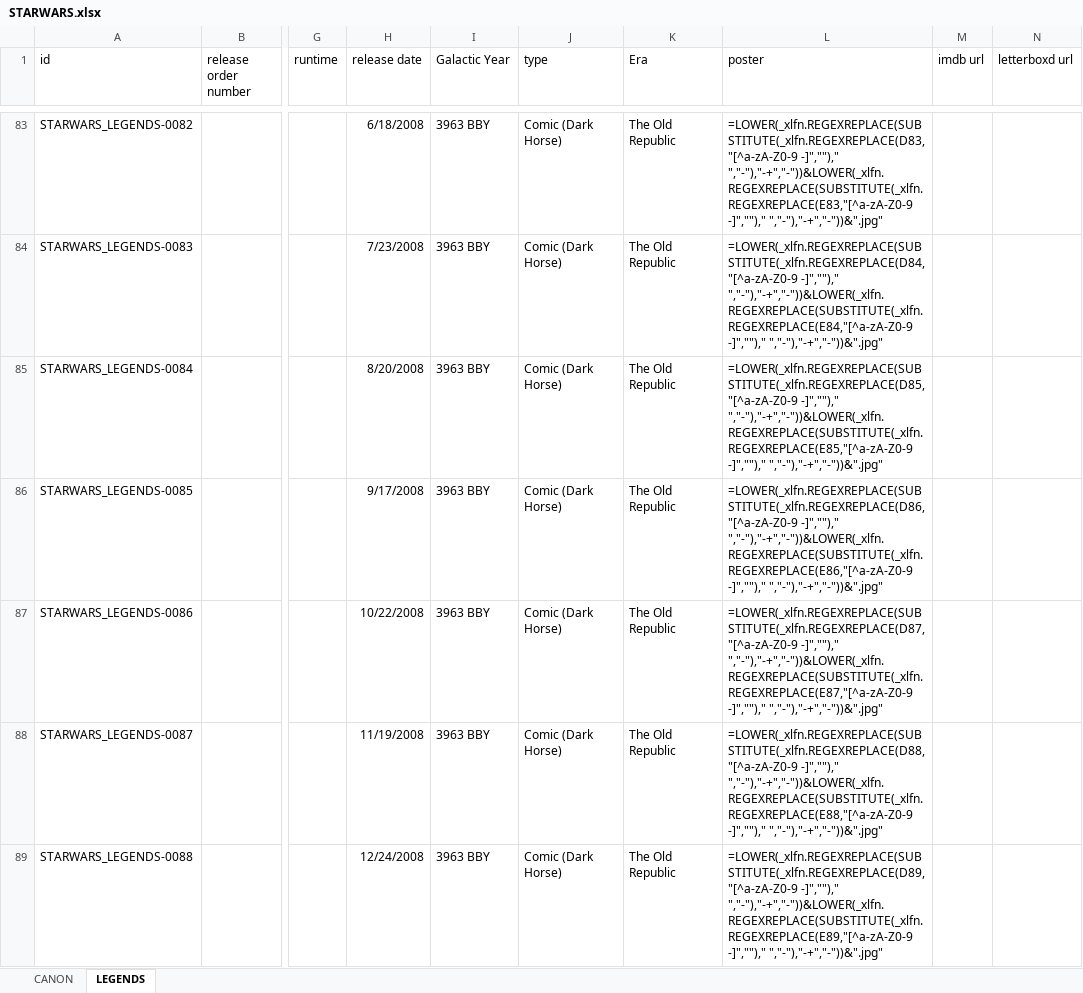
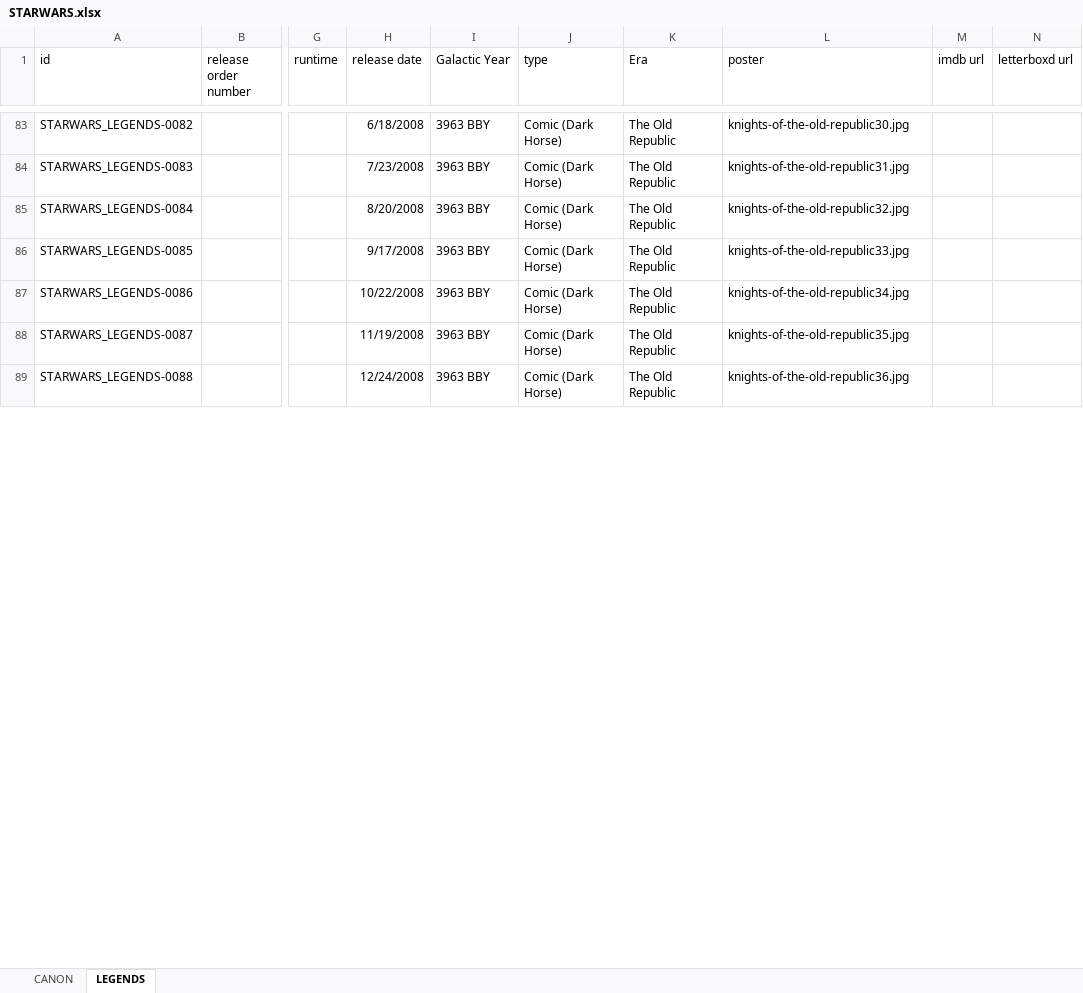
Before and after one commit to Arnixen/The-Canon-Catalog, an Excel workbook: STARWARS.xlsx, sheet LEGENDS, drawn as a sheet; only a part is shown, gaps mark what is left out; values as stored, in another font and other column widths than the file's, no borders; formulas without a stored value are shown as written; the diff covers the shown part only; the diff names each change by its address in the sheet, - before the commit and + after, or states it on an @@ line.

Commit message:
Update workbook poster data

```diff
--- a/STARWARS.xlsx (sheet LEGENDS)
+++ b/STARWARS.xlsx (sheet LEGENDS)
-L83 (poster): =LOWER(_xlfn.REGEXREPLACE(SUBSTITUTE(_xlfn.REGEXREPLACE(D83,"[^a-zA-Z0-9 -]","")," ","-"),"-+","-"))&LOWER(_xlfn.REGEXREPLACE(SUBSTITUTE(_xlfn.REGEXREPLACE(E83,"[^a-zA-Z0-9 -]","")," ","-"),"-+","-"))&".jpg"
+L83 (poster): knights-of-the-old-republic30.jpg
-L84 (poster): =LOWER(_xlfn.REGEXREPLACE(SUBSTITUTE(_xlfn.REGEXREPLACE(D84,"[^a-zA-Z0-9 -]","")," ","-"),"-+","-"))&LOWER(_xlfn.REGEXREPLACE(SUBSTITUTE(_xlfn.REGEXREPLACE(E84,"[^a-zA-Z0-9 -]","")," ","-"),"-+","-"))&".jpg"
+L84 (poster): knights-of-the-old-republic31.jpg
-L85 (poster): =LOWER(_xlfn.REGEXREPLACE(SUBSTITUTE(_xlfn.REGEXREPLACE(D85,"[^a-zA-Z0-9 -]","")," ","-"),"-+","-"))&LOWER(_xlfn.REGEXREPLACE(SUBSTITUTE(_xlfn.REGEXREPLACE(E85,"[^a-zA-Z0-9 -]","")," ","-"),"-+","-"))&".jpg"
+L85 (poster): knights-of-the-old-republic32.jpg
-L86 (poster): =LOWER(_xlfn.REGEXREPLACE(SUBSTITUTE(_xlfn.REGEXREPLACE(D86,"[^a-zA-Z0-9 -]","")," ","-"),"-+","-"))&LOWER(_xlfn.REGEXREPLACE(SUBSTITUTE(_xlfn.REGEXREPLACE(E86,"[^a-zA-Z0-9 -]","")," ","-"),"-+","-"))&".jpg"
+L86 (poster): knights-of-the-old-republic33.jpg
-L87 (poster): =LOWER(_xlfn.REGEXREPLACE(SUBSTITUTE(_xlfn.REGEXREPLACE(D87,"[^a-zA-Z0-9 -]","")," ","-"),"-+","-"))&LOWER(_xlfn.REGEXREPLACE(SUBSTITUTE(_xlfn.REGEXREPLACE(E87,"[^a-zA-Z0-9 -]","")," ","-"),"-+","-"))&".jpg"
+L87 (poster): knights-of-the-old-republic34.jpg
-L88 (poster): =LOWER(_xlfn.REGEXREPLACE(SUBSTITUTE(_xlfn.REGEXREPLACE(D88,"[^a-zA-Z0-9 -]","")," ","-"),"-+","-"))&LOWER(_xlfn.REGEXREPLACE(SUBSTITUTE(_xlfn.REGEXREPLACE(E88,"[^a-zA-Z0-9 -]","")," ","-"),"-+","-"))&".jpg"
+L88 (poster): knights-of-the-old-republic35.jpg
-L89 (poster): =LOWER(_xlfn.REGEXREPLACE(SUBSTITUTE(_xlfn.REGEXREPLACE(D89,"[^a-zA-Z0-9 -]","")," ","-"),"-+","-"))&LOWER(_xlfn.REGEXREPLACE(SUBSTITUTE(_xlfn.REGEXREPLACE(E89,"[^a-zA-Z0-9 -]","")," ","-"),"-+","-"))&".jpg"
+L89 (poster): knights-of-the-old-republic36.jpg
```
Also changed, not shown: 297 edited cells elsewhere in this sheet, sheet CANON, hidden cells, MCU.xlsx.
